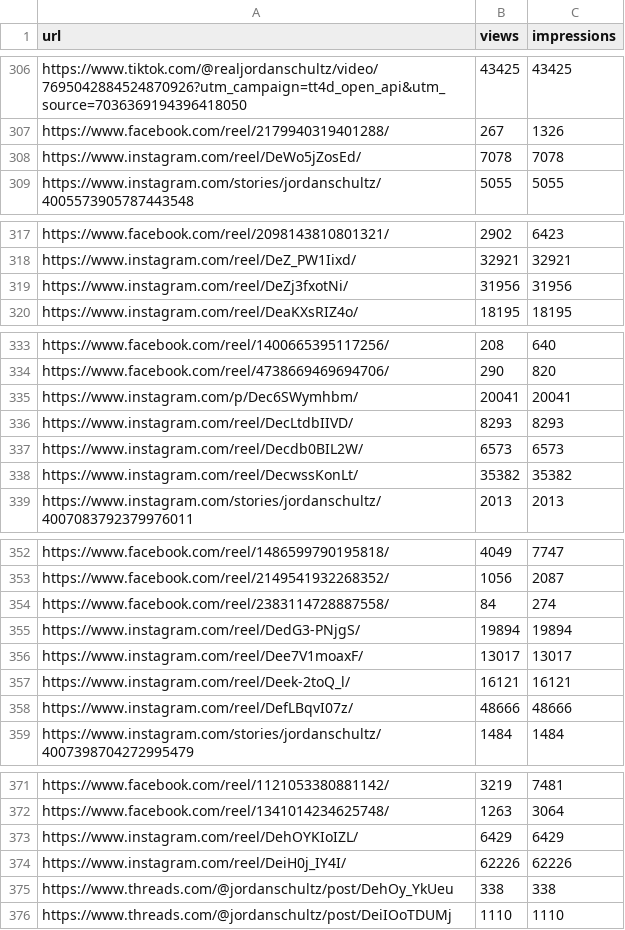
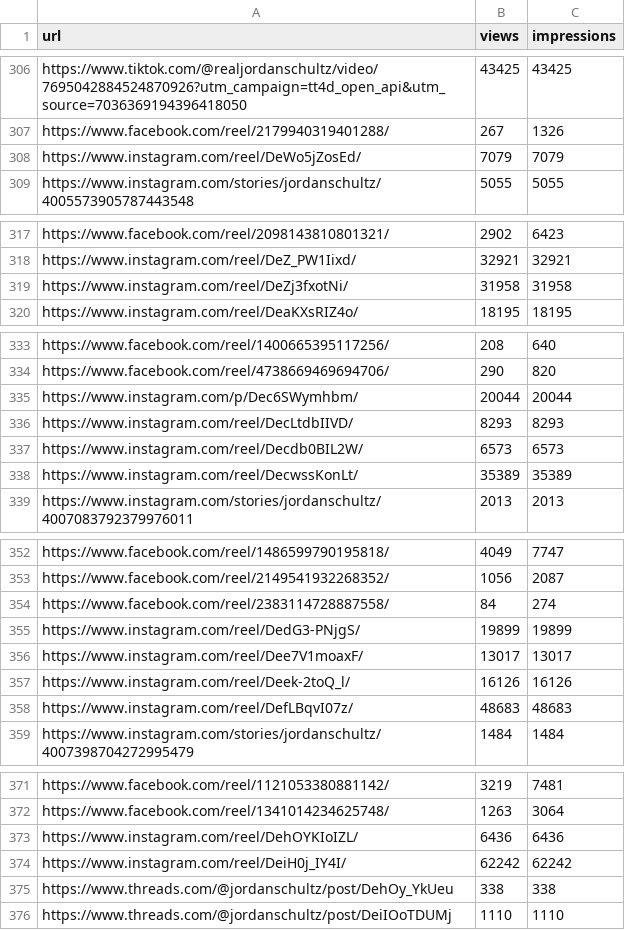
Before and after one commit to raindelaymedia/The-Schultz-Report, a CSV file: schultz_report/data_sr/from_rdm/sprout/daily/2026-10-20.csv, drawn as a sheet; only a part is shown, gaps mark what is left out.

```diff
--- a/schultz_report/data_sr/from_rdm/sprout/daily/2026-10-20.csv
+++ b/schultz_report/data_sr/from_rdm/sprout/daily/2026-10-20.csv
@@ -307,3 +307,3 @@ https://www.tiktok.com/@realjordanschultz/video/7695042884524870926?utm_campaign
 https://www.facebook.com/reel/2179940319401288/,267,1326
-https://www.instagram.com/reel/DeWo5jZosEd/,7078,7078
+https://www.instagram.com/reel/DeWo5jZosEd/,7079,7079
 https://www.instagram.com/stories/jordanschultz/4005573905787443548,5055,5055
@@ -318,3 +318,3 @@ https://www.facebook.com/reel/2098143810801321/,2902,6423
 https://www.instagram.com/reel/DeZ_PW1Iixd/,32921,32921
-https://www.instagram.com/reel/DeZj3fxotNi/,31956,31956
+https://www.instagram.com/reel/DeZj3fxotNi/,31958,31958
 https://www.instagram.com/reel/DeaKXsRIZ4o/,18195,18195
@@ -334,6 +334,6 @@ https://www.facebook.com/reel/1400665395117256/,208,640
 https://www.facebook.com/reel/4738669469694706/,290,820
-https://www.instagram.com/p/Dec6SWymhbm/,20041,20041
+https://www.instagram.com/p/Dec6SWymhbm/,20044,20044
 https://www.instagram.com/reel/DecLtdbIIVD/,8293,8293
 https://www.instagram.com/reel/Decdb0BIL2W/,6573,6573
-https://www.instagram.com/reel/DecwssKonLt/,35382,35382
+https://www.instagram.com/reel/DecwssKonLt/,35389,35389
 https://www.instagram.com/stories/jordanschultz/4007083792379976011,2013,2013
@@ -354,6 +354,6 @@ https://www.facebook.com/reel/2149541932268352/,1056,2087
 https://www.facebook.com/reel/2383114728887558/,84,274
-https://www.instagram.com/reel/DedG3-PNjgS/,19894,19894
+https://www.instagram.com/reel/DedG3-PNjgS/,19899,19899
 https://www.instagram.com/reel/Dee7V1moaxF/,13017,13017
-https://www.instagram.com/reel/Deek-2toQ_l/,16121,16121
-https://www.instagram.com/reel/DefLBqvI07z/,48666,48666
+https://www.instagram.com/reel/Deek-2toQ_l/,16126,16126
+https://www.instagram.com/reel/DefLBqvI07z/,48683,48683
 https://www.instagram.com/stories/jordanschultz/4007398704272995479,1484,1484
@@ -372,4 +372,4 @@ https://www.facebook.com/reel/1121053380881142/,3219,7481
 https://www.facebook.com/reel/1341014234625748/,1263,3064
-https://www.instagram.com/reel/DehOYKIoIZL/,6429,6429
-https://www.instagram.com/reel/DeiH0j_IY4I/,62226,62226
+https://www.instagram.com/reel/DehOYKIoIZL/,6436,6436
+https://www.instagram.com/reel/DeiH0j_IY4I/,62242,62242
 https://www.threads.com/@jordanschultz/post/DehOy_YkUeu,338,338
```
Also changed, not shown: schultz_report/data_sr/from_rdm/socials_sr.csv, schultz_report/data_sr/from_rdm/tiktok/daily/2026-10-20.csv, 4 other files.
